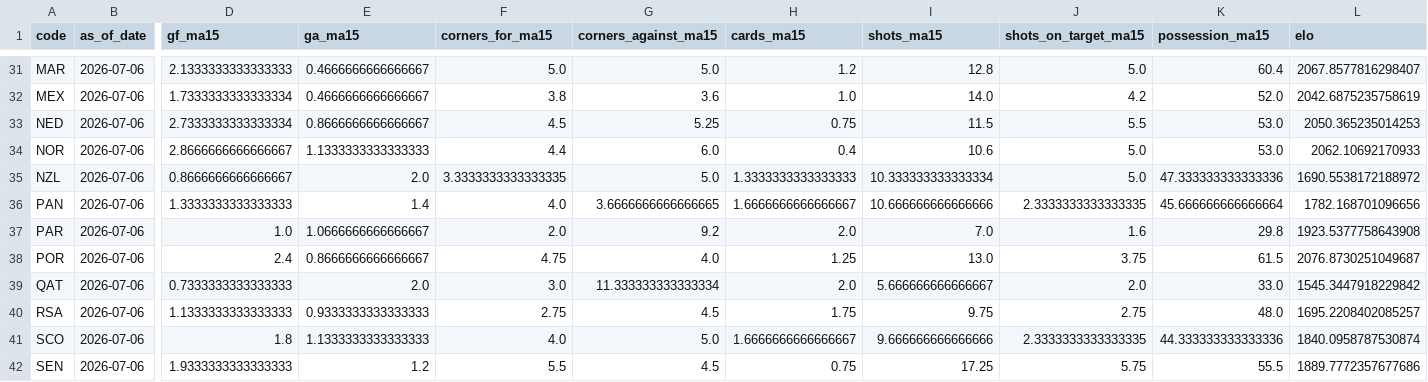
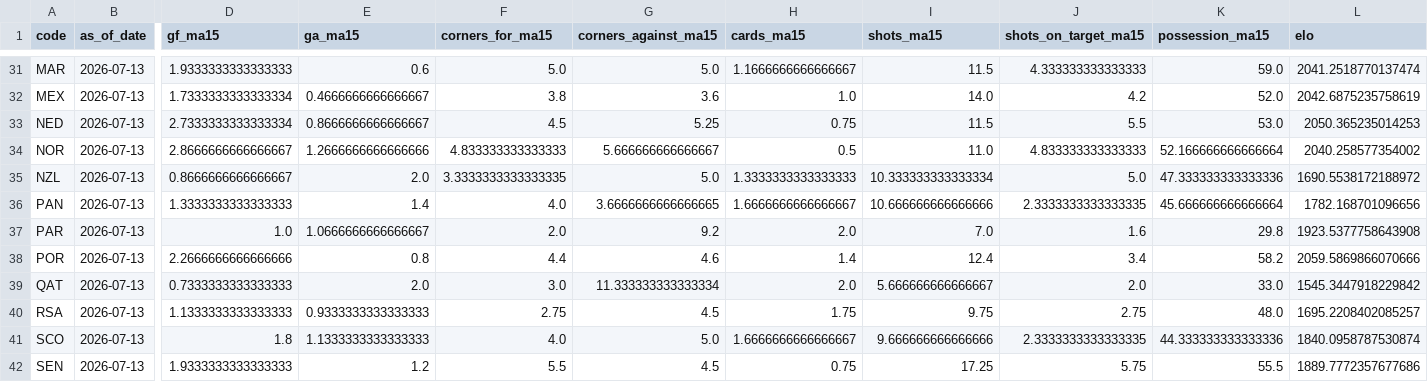
Before and after one commit to alonsocj/sport-analisis, a CSV file: data/gold/team_features.csv, drawn as a sheet; only a part is shown, gaps mark what is left out; the diff covers the shown part only; the diff names each change by its address in the sheet, - before the commit and + after, or states it on an @@ line.

```diff
--- a/data/gold/team_features.csv
+++ b/data/gold/team_features.csv
-B31:B42 (as_of_date): 2026-07-06
+B31:B42 (as_of_date): 2026-07-13
-D31 (gf_ma15): 2.1333333333333333
+D31 (gf_ma15): 1.9333333333333333
-E31 (ga_ma15): 0.4666666666666667
+E31 (ga_ma15): 0.6
-H31 (cards_ma15): 1.2
+H31 (cards_ma15): 1.1666666666666667
-I31 (shots_ma15): 12.8
+I31 (shots_ma15): 11.5
-J31 (shots_on_target_ma15): 5.0
+J31 (shots_on_target_ma15): 4.333333333333333
-K31 (possession_ma15): 60.4
+K31 (possession_ma15): 59.0
-L31 (elo): 2067.8577816298407
+L31 (elo): 2041.2518770137474
-E34 (ga_ma15): 1.1333333333333333
+E34 (ga_ma15): 1.2666666666666666
-F34 (corners_for_ma15): 4.4
+F34 (corners_for_ma15): 4.833333333333333
-G34 (corners_against_ma15): 6.0
+G34 (corners_against_ma15): 5.666666666666667
-H34 (cards_ma15): 0.4
+H34 (cards_ma15): 0.5
-I34 (shots_ma15): 10.6
+I34 (shots_ma15): 11.0
-J34 (shots_on_target_ma15): 5.0
+J34 (shots_on_target_ma15): 4.833333333333333
-K34 (possession_ma15): 53.0
+K34 (possession_ma15): 52.166666666666664
-L34 (elo): 2062.10692170933
+L34 (elo): 2040.258577354002
-D38 (gf_ma15): 2.4
+D38 (gf_ma15): 2.2666666666666666
-E38 (ga_ma15): 0.8666666666666667
+E38 (ga_ma15): 0.8
-F38 (corners_for_ma15): 4.75
+F38 (corners_for_ma15): 4.4
-G38 (corners_against_ma15): 4.0
+G38 (corners_against_ma15): 4.6
-H38 (cards_ma15): 1.25
+H38 (cards_ma15): 1.4
-I38 (shots_ma15): 13.0
+I38 (shots_ma15): 12.4
-J38 (shots_on_target_ma15): 3.75
+J38 (shots_on_target_ma15): 3.4
-K38 (possession_ma15): 61.5
+K38 (possession_ma15): 58.2
-L38 (elo): 2076.8730251049687
+L38 (elo): 2059.5869866070666
```
Also changed, not shown: 110 edited cells elsewhere in this file, 30 other files.
